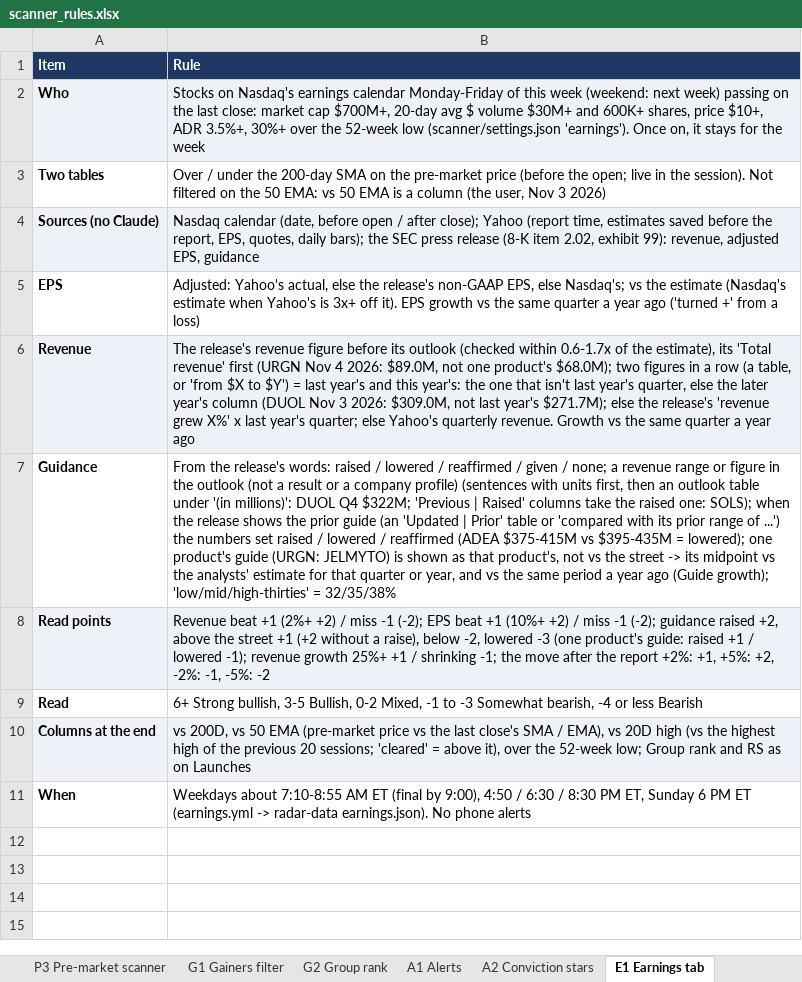
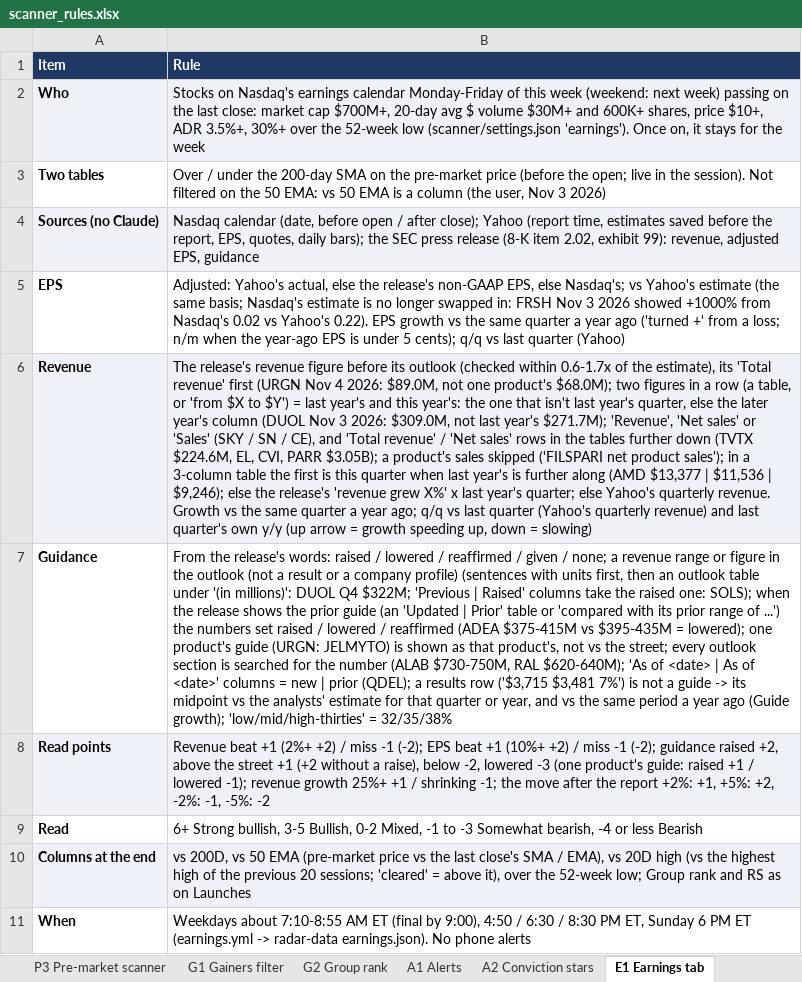
Before and after one commit to goattrader40-lgtm/radar-close-snapshots, an Excel workbook: rules/scanner_rules.xlsx, sheet E1 Earnings tab, drawn as a sheet; values as stored, in another font and other column widths than the file's, no borders; the diff names each change by its address in the sheet, - before the commit and + after, or states it on an @@ line.

```diff
--- a/rules/scanner_rules.xlsx (sheet E1 Earnings tab)
+++ b/rules/scanner_rules.xlsx (sheet E1 Earnings tab)
-B5 (Rule): …Nasdaq's; vs the estimate (Nasdaq's estimate when Yahoo's is 3x+ off it). EPS growth vs the same quarter a year ago ('turned +' from a loss)
+B5 (Rule): …Nasdaq's; vs Yahoo's estimate (the same basis; Nasdaq's estimate is no longer swapped in: FRSH Nov 3 2026 showed +1000% from Nasdaq's 0.02 vs Yahoo's 0.22). EPS growth vs the same quarter a year ago ('turned +' from a loss; n/m when the year-ago EPS is under 5 cents); q/q vs last quarter (Yahoo)
-B6 (Rule): …year's $271.7M); else the release's 'revenue grew X%' x last year's quarter; else Yahoo's quarterly revenue. Growth vs the same quarter a year ago
+B6 (Rule): …year's $271.7M); 'Revenue', 'Net sales' or 'Sales' (SKY / SN / CE), and 'Total revenue' / 'Net sales' rows in the tables further down (TVTX $224.6M, EL, CVI, PARR $3.05B); a product's sales skipped ('FILSPARI net product sales'); in a 3-column table the first is this quarter when last year's is further along (AMD $13,377 | $11,536 | $9,246); else the release's 'revenue grew X%' x last year's quarter; else Yahoo's quarterly revenue. Growth vs the same quarter a year ago; q/q vs last quarter (Yahoo's quarterly revenue) and last quarter's own y/y (up arrow = growth speeding up, down = slowing)
-B7 (Rule): …vs the street -> its…
+B7 (Rule): …vs the street; every outlook section is searched for the number (ALAB $730-750M, RAL $620-640M); 'As of <date> | As of <date>' columns = new | prior (QDEL); a results row ('$3,715 $3,481 7%') is not a guide -> its…
```
Also changed, not shown: 2 other files.
